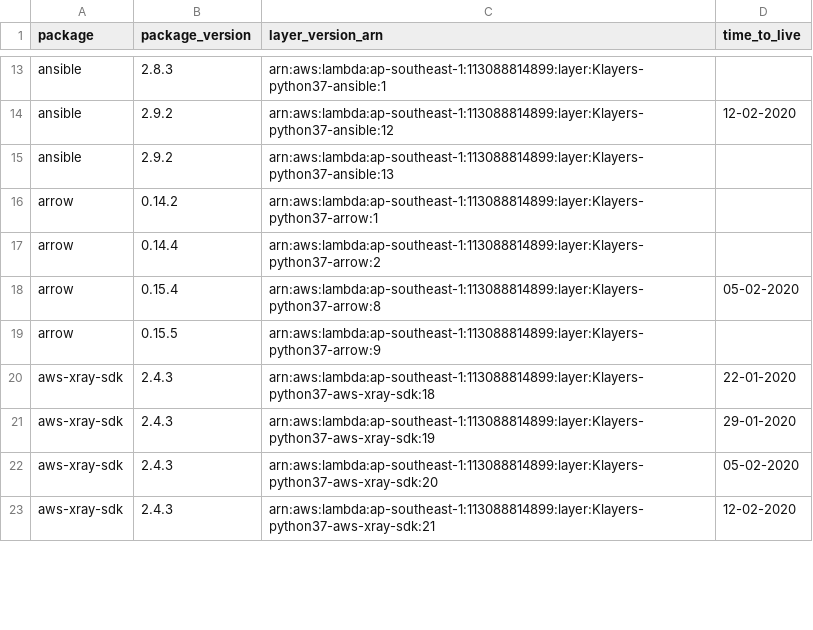
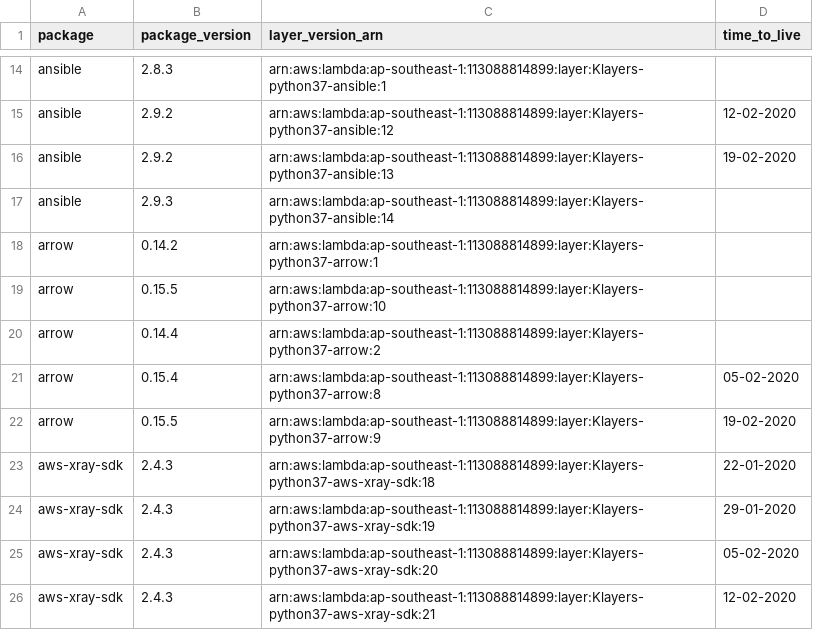
Before and after one commit to raffishquartan/Klayers, a CSV file: deployments/python3.7/arns/ap-southeast-1.csv, drawn as a sheet; only a part is shown, gaps mark what is left out; the diff covers the shown part only.

```diff
--- a/deployments/python3.7/arns/ap-southeast-1.csv
+++ b/deployments/python3.7/arns/ap-southeast-1.csv
@@ -14,7 +15,9 @@ ansible,2.8.3,arn:aws:lambda:ap-southeast-1:113088814899:layer:Klayers-python37-
 ansible,2.9.2,arn:aws:lambda:ap-southeast-1:113088814899:layer:Klayers-python37-ansible:12,12-02-2020
-ansible,2.9.2,arn:aws:lambda:ap-southeast-1:113088814899:layer:Klayers-python37-ansible:13,
+ansible,2.9.2,arn:aws:lambda:ap-southeast-1:113088814899:layer:Klayers-python37-ansible:13,19-02-2020
+ansible,2.9.3,arn:aws:lambda:ap-southeast-1:113088814899:layer:Klayers-python37-ansible:14,
 arrow,0.14.2,arn:aws:lambda:ap-southeast-1:113088814899:layer:Klayers-python37-arrow:1,
+arrow,0.15.5,arn:aws:lambda:ap-southeast-1:113088814899:layer:Klayers-python37-arrow:10,
 arrow,0.14.4,arn:aws:lambda:ap-southeast-1:113088814899:layer:Klayers-python37-arrow:2,
 arrow,0.15.4,arn:aws:lambda:ap-southeast-1:113088814899:layer:Klayers-python37-arrow:8,05-02-2020
-arrow,0.15.5,arn:aws:lambda:ap-southeast-1:113088814899:layer:Klayers-python37-arrow:9,
+arrow,0.15.5,arn:aws:lambda:ap-southeast-1:113088814899:layer:Klayers-python37-arrow:9,19-02-2020
 aws-xray-sdk,2.4.3,arn:aws:lambda:ap-southeast-1:113088814899:layer:Klayers-python37-aws-xray-sdk:18,22-01-2020
```
Also changed, not shown: 19 added rows and 19 edited cells elsewhere in this file, deployments/python3.7/arns/ap-northeast-1.csv, deployments/python3.7/arns/ap-northeast-2.csv, 36 other files.
